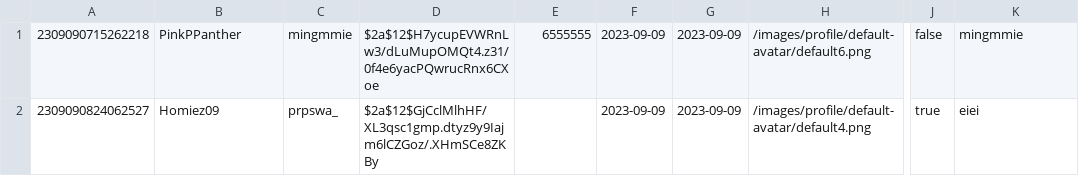
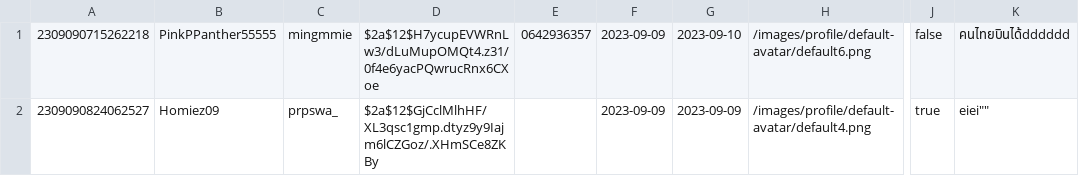
Before and after one commit to Homiez09/plasom-reunion, a CSV file: data/user-list.csv, drawn as a sheet; only a part is shown, gaps mark what is left out; the diff names each change by its address in the sheet, - before the commit and + after, or states it on an @@ line.

Commit message:
updated user csv file

```diff
--- a/data/user-list.csv
+++ b/data/user-list.csv
-B1: PinkPPanther
+B1: PinkPPanther55555
-E1: 6555555
+E1: 0642936357
-G1: 2023-09-09
+G1: 2023-09-10
-K1: mingmmie
+K1: คนไทยบินได้dddddd
-K2: eiei
+K2: eiei""
```
